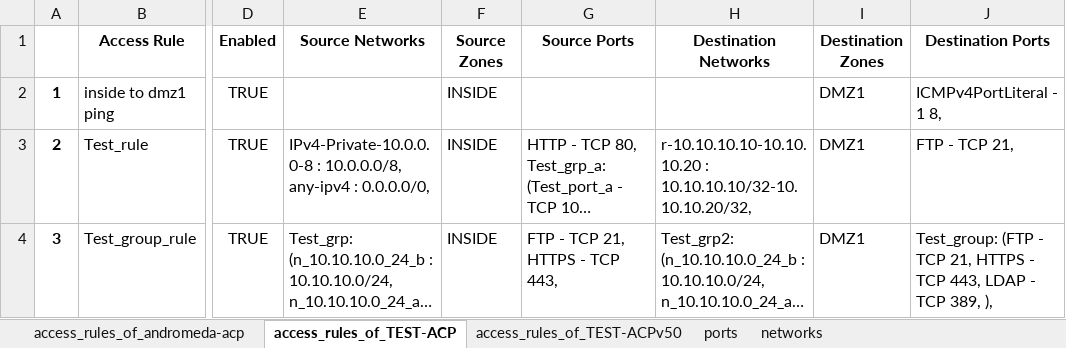
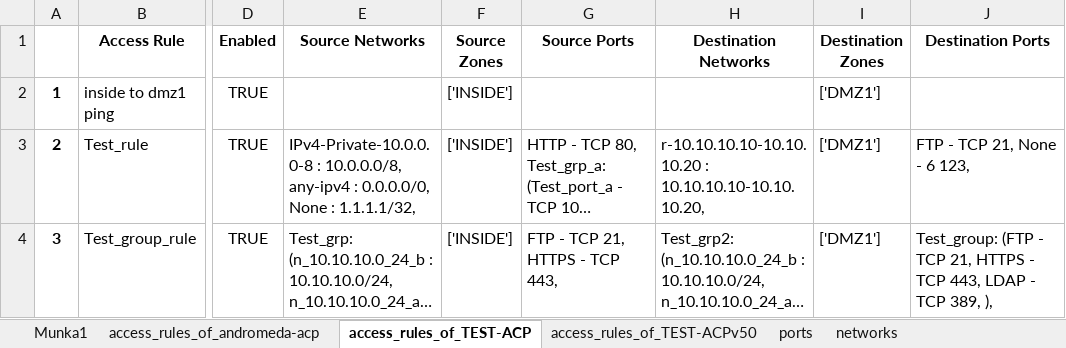
Before and after one commit to GetCon-Hungary/fmc-analyser, an Excel workbook: Exports/final.xlsx, sheet access_rules_of_TEST-ACP, drawn as a sheet; only a part is shown, gaps mark what is left out; long unchanged cells end in …; values as stored, in another font and other column widths than the file's, no borders; the diff names each change by its address in the sheet, - before the commit and + after, or states it on an @@ line.

Commit message:
fix tests

```diff
--- a/Exports/final.xlsx (sheet access_rules_of_TEST-ACP)
+++ b/Exports/final.xlsx (sheet access_rules_of_TEST-ACP)
+sheet tab: Munka1
-F2:F4 (Source Zones): INSIDE
+F2:F4 (Source Zones): ['INSIDE']
-I2:I4 (Destination Zones): DMZ1
+I2:I4 (Destination Zones): ['DMZ1']
-J2 (Destination Ports): ICMPv4PortLiteral - 1 8,
+J2 (Destination Ports): (empty)
-E3 (Source Networks): …: 0.0.0.0/0,
+E3 (Source Networks): …: 0.0.0.0/0, None : 1.1.1.1/32,
-H3 (Destination Networks): r-10.10.10.10-10.10.10.20 : 10.10.10.10/32-10.10.10.20/32,
+H3 (Destination Networks): r-10.10.10.10-10.10.10.20 : 10.10.10.10-10.10.10.20,
-J3 (Destination Ports): FTP - TCP 21,
+J3 (Destination Ports): FTP - TCP 21, None - 6 123,
```
Also changed, not shown: sheet networks, sheet ports, sheet access_rules_of_TEST-ACPv50, 3 other files.
